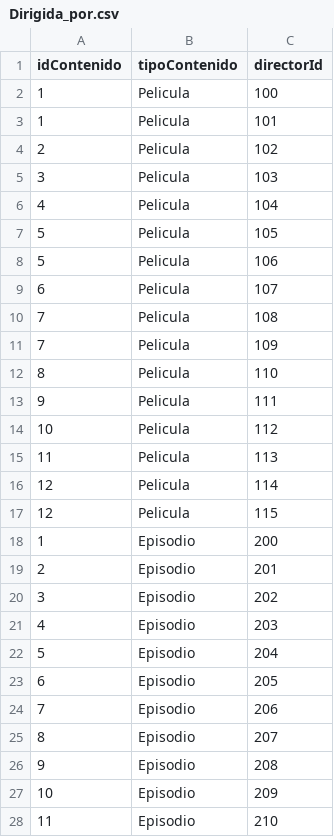
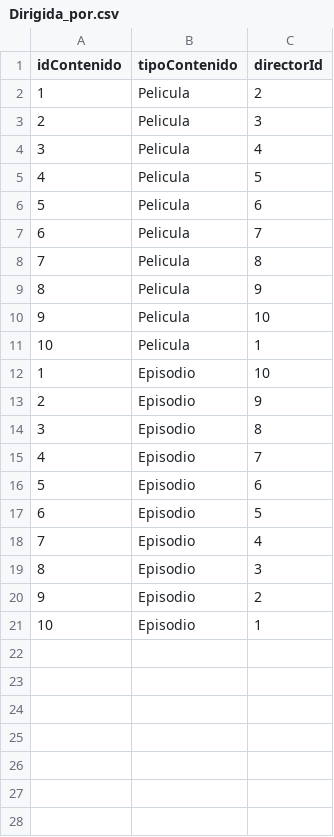
Before and after one commit to 2004santiago/csv-peliculas-series, a CSV file: Dirigida_por.csv, drawn as a sheet; only a part is shown; the diff covers the shown part only.

Commit message:
Update Dirigida_por.csv

```diff
--- a/Dirigida_por.csv
+++ b/Dirigida_por.csv
@@ -1,28 +1,21 @@
 idContenido,tipoContenido,directorId
-1,Pelicula,100
-1,Pelicula,101
-2,Pelicula,102
-3,Pelicula,103
-4,Pelicula,104
-5,Pelicula,105
-5,Pelicula,106
-6,Pelicula,107
-7,Pelicula,108
-7,Pelicula,109
-8,Pelicula,110
-9,Pelicula,111
-10,Pelicula,112
-11,Pelicula,113
-12,Pelicula,114
-12,Pelicula,115
-1,Episodio,200
-2,Episodio,201
-3,Episodio,202
-4,Episodio,203
-5,Episodio,204
-6,Episodio,205
-7,Episodio,206
-8,Episodio,207
-9,Episodio,208
-10,Episodio,209
-11,Episodio,210
+1,Pelicula,2
+2,Pelicula,3
+3,Pelicula,4
+4,Pelicula,5
+5,Pelicula,6
+6,Pelicula,7
+7,Pelicula,8
+8,Pelicula,9
+9,Pelicula,10
+10,Pelicula,1
+1,Episodio,10
+2,Episodio,9
+3,Episodio,8
+4,Episodio,7
+5,Episodio,6
+6,Episodio,5
+7,Episodio,4
+8,Episodio,3
+9,Episodio,2
+10,Episodio,1
```
Also changed, not shown: 36 removed rows elsewhere in this file.
